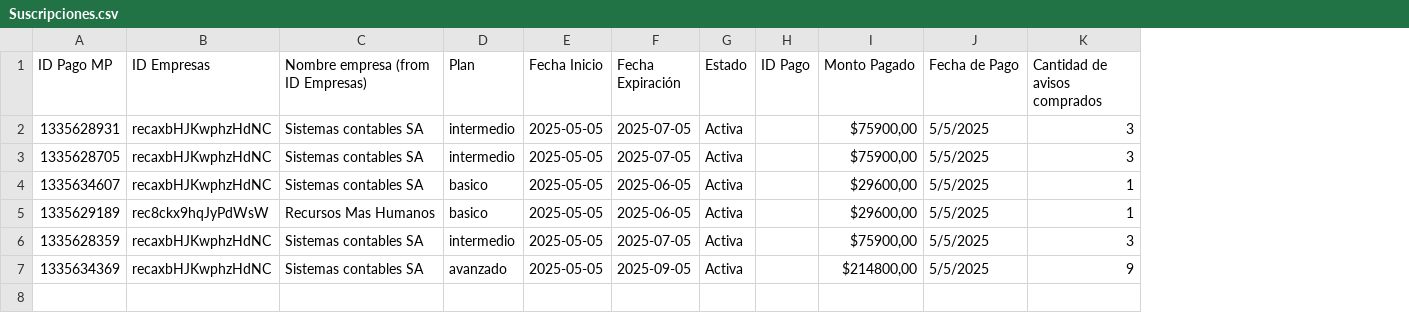
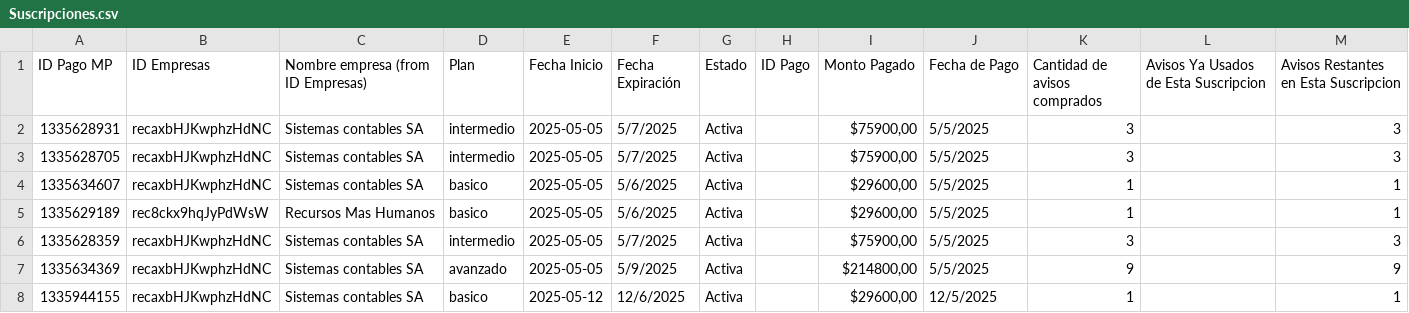
Before and after one commit to Enzo2602/api.softr, a CSV file: Suscripciones.csv, drawn as a sheet; the diff names each change by its address in the sheet, - before the commit and + after, or states it on an @@ line.

```diff
--- a/Suscripciones.csv
+++ b/Suscripciones.csv
+column L, row 1: Avisos Ya Usados de Esta Suscripcion
+column M, rows 1-7: Avisos Restantes en Esta Suscripcion | 3 | 3 | 1 | 1 | 3 | 9
-F2:F3 (Fecha Expiración): 2025-07-05
+F2:F3 (Fecha Expiración): 5/7/2025
-F4:F5 (Fecha Expiración): 2025-06-05
+F4:F5 (Fecha Expiración): 5/6/2025
-F6 (Fecha Expiración): 2025-07-05
+F6 (Fecha Expiración): 5/7/2025
-F7 (Fecha Expiración): 2025-09-05
+F7 (Fecha Expiración): 5/9/2025
+row 8: 1335944155 | recaxbHJKwphzHdNC | Sistemas contables SA | basico | 2025-05-12 | 12/6/2025 | Activa |  | $29600,00 | 12/5/2025 | 1 |  | 1
```
Also changed, not shown: 2 other files.
